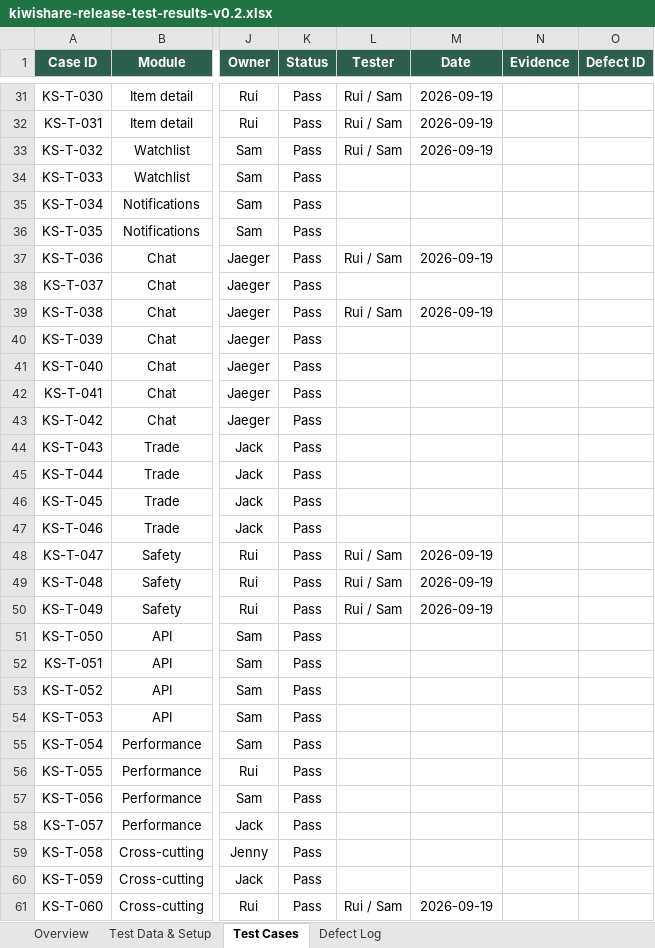
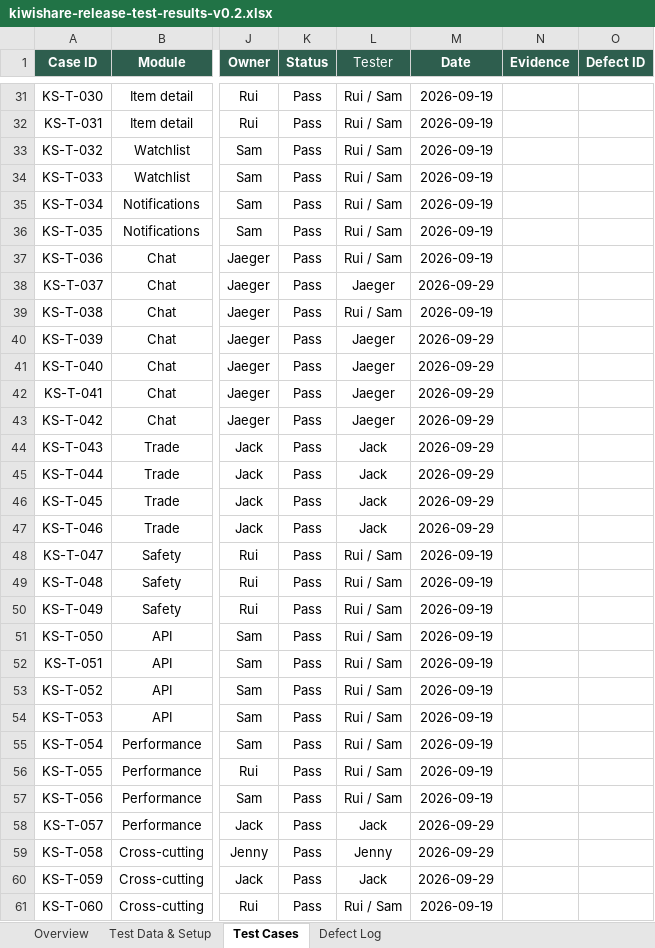
Before and after one commit to KiwiShare-Team/KiwiShare, an Excel workbook: docs/testing-strategy/kiwishare-release-test-results-v0.2.xlsx, sheet Test Cases, drawn as a sheet; only a part is shown, gaps mark what is left out; values as stored, in another font and other column widths than the file's, no borders; conditional formats not drawn; the diff covers the shown part only; the diff names each change by its address in the sheet, - before the commit and + after, or states it on an @@ line.

Commit message:
docs(test): complete UAT metadata

```diff
--- a/docs/testing-strategy/kiwishare-release-test-results-v0.2.xlsx (sheet Test Cases)
+++ b/docs/testing-strategy/kiwishare-release-test-results-v0.2.xlsx (sheet Test Cases)
-L1 bold: on
+L1 bold: off
-L34:L36 (Tester): (empty)
+L34:L36 (Tester): Rui / Sam
-M34:M36 (Date): (empty)
+M34:M36 (Date): 2026-09-19
-L38 (Tester): (empty)
+L38 (Tester): Jaeger
-M38 (Date): (empty)
+M38 (Date): 2026-09-29
-L40:L43 (Tester): (empty)
+L40:L43 (Tester): Jaeger
-M40:M47 (Date): (empty)
+M40:M47 (Date): 2026-09-29
-L44:L47 (Tester): (empty)
+L44:L47 (Tester): Jack
-L51:L57 (Tester): (empty)
+L51:L57 (Tester): Rui / Sam
-M51:M57 (Date): (empty)
+M51:M57 (Date): 2026-09-19
-L58 (Tester): (empty)
+L58 (Tester): Jack
-M58:M60 (Date): (empty)
+M58:M60 (Date): 2026-09-29
-L59 (Tester): (empty)
+L59 (Tester): Jenny
-L60 (Tester): (empty)
+L60 (Tester): Jack
```
Also changed, not shown: 35 edited cells and cell formats elsewhere in this sheet, sheet Overview, sheet Defect Log.
